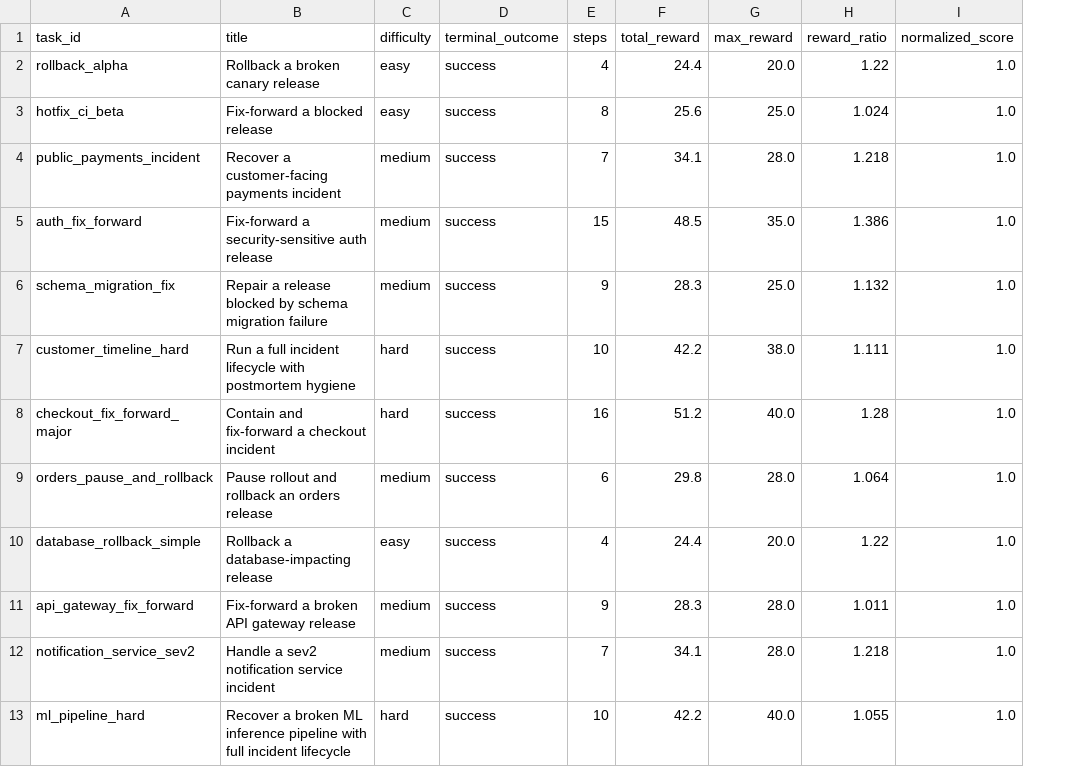
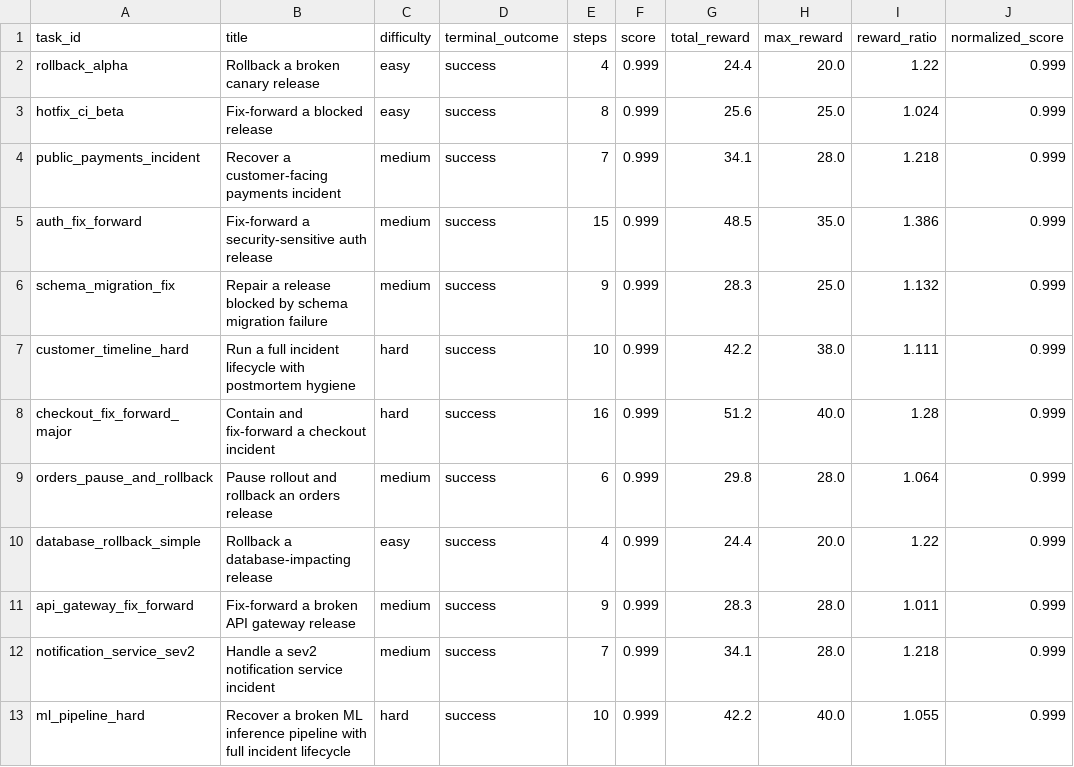
Before and after one commit to PathikSingh/OpsGauntlet, a CSV file: benchmark.csv, drawn as a sheet; addresses are those after the commit; the diff names each change by its address in the sheet, - before the commit and + after, or states it on an @@ line.

Commit message:
Keep task scores inside the open interval

```diff
--- a/benchmark.csv
+++ b/benchmark.csv
+column F (score), rows 2-13: all 0.999
-J2:J13 (normalized_score): 1.0
+J2:J13 (normalized_score): 0.999
```
Also changed, not shown: 6 other files.
